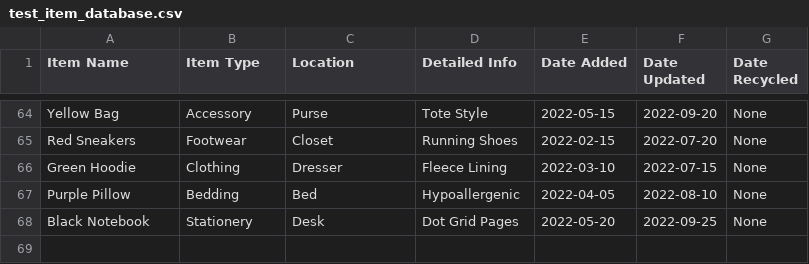
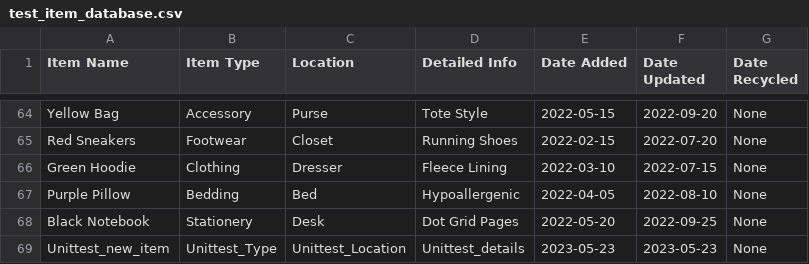
Before and after one commit to Nightwind416/Personal-Organizer-App, a CSV file: test_item_database.csv, drawn as a sheet; only a part is shown, gaps mark what is left out; the diff names each change by its address in the sheet, - before the commit and + after, or states it on an @@ line.

```diff
--- a/test_item_database.csv
+++ b/test_item_database.csv
+row 69: Unittest_new_item | Unittest_Type | Unittest_Location | Unittest_details | 2023-05-23 | 2023-05-23 | None
```
Also changed, not shown: 5 other files.
